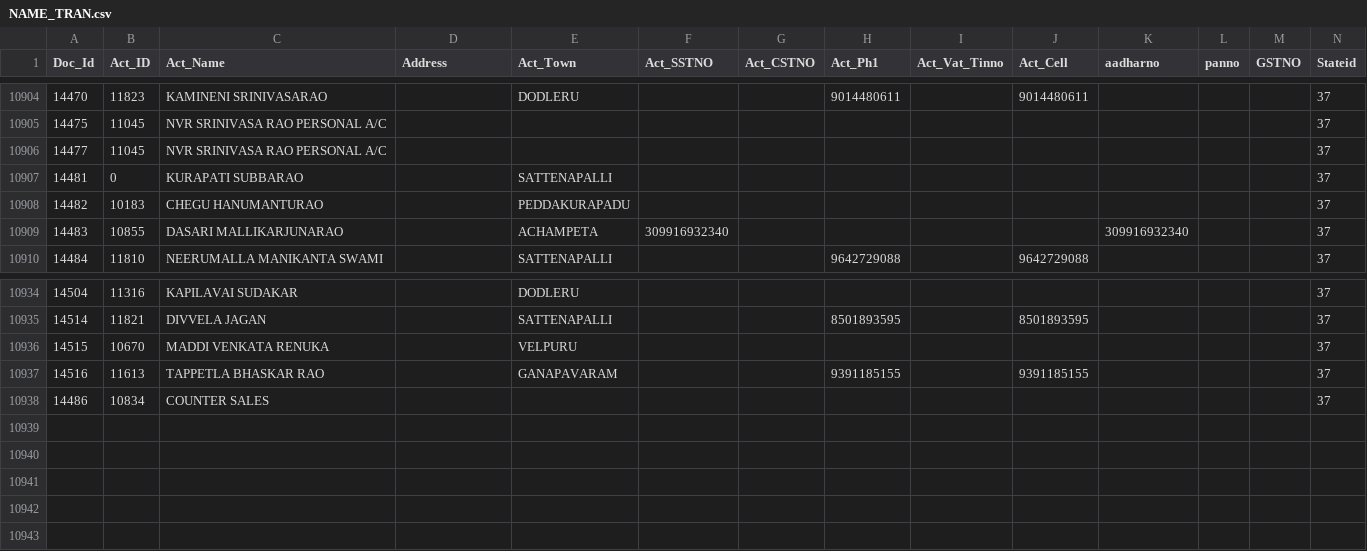
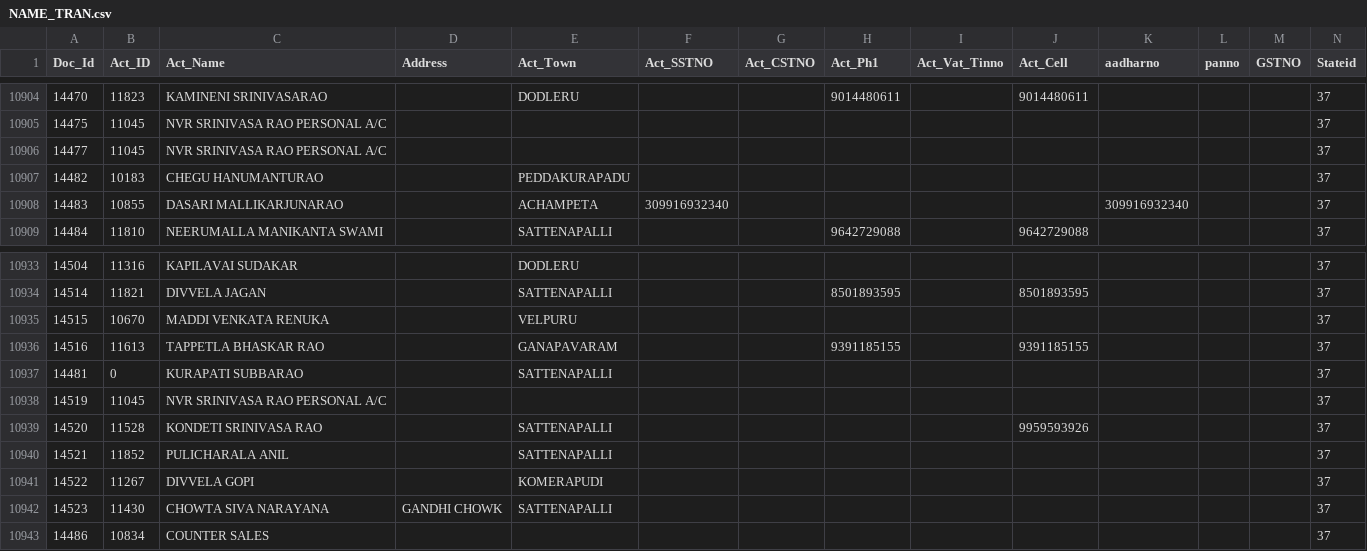
Before and after one commit to krishnasai-narayana/3goils, a CSV file: data/NAME_TRAN.csv, drawn as a sheet; only a part is shown, gaps mark what is left out; rows hold the shown columns only; the diff names each change by its address in the sheet, - before the commit and + after, or states it on an @@ line.

Commit message:
Data update: 21-11-2026

```diff
--- a/data/NAME_TRAN.csv
+++ b/data/NAME_TRAN.csv
@@ row 10907 moved to row 10937: 14481 @@
+row 10938: 14519 | 11045 | NVR SRINIVASA RAO PERSONAL A/C |  |  |  |  |  |  |  |  |  |  | 37
+row 10939: 14520 | 11528 | KONDETI SRINIVASA RAO |  | SATTENAPALLI |  |  |  |  | 9959593926 |  |  |  | 37
+row 10940: 14521 | 11852 | PULICHARALA ANIL |  | SATTENAPALLI |  |  |  |  |  |  |  |  | 37
+row 10941: 14522 | 11267 | DIVVELA GOPI |  | KOMERAPUDI |  |  |  |  |  |  |  |  | 37
+row 10942: 14523 | 11430 | CHOWTA SIVA NARAYANA | GANDHI CHOWK | SATTENAPALLI |  |  |  |  |  |  |  |  | 37
```
Also changed, not shown: data/CreditCard.csv, data/Doc_MaxId.csv, 9 other files.
